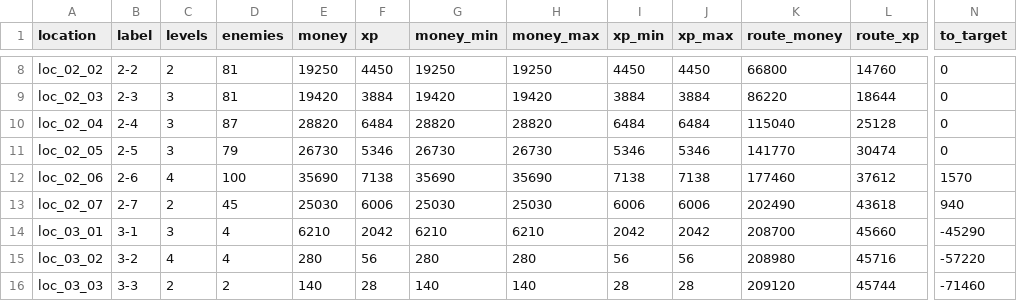
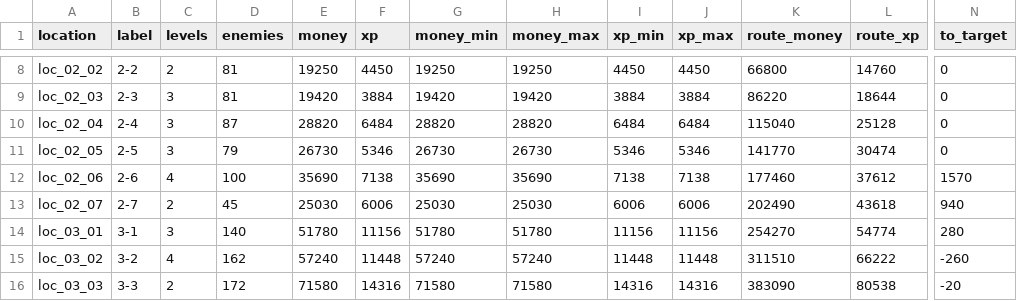
Before and after one commit to BarVit/UnityHomeWorks, a TSV file: Flappy Terminator/Assets/Data/Reports/location_rewards.tsv, drawn as a sheet; only a part is shown, gaps mark what is left out; the diff covers the shown part only; the diff names each change by its address in the sheet, - before the commit and + after, or states it on an @@ line.

```diff
--- a/Flappy Terminator/Assets/Data/Reports/location_rewards.tsv
+++ b/Flappy Terminator/Assets/Data/Reports/location_rewards.tsv
-D14 (enemies): 4
+D14 (enemies): 140
-E14 (money): 6210
+E14 (money): 51780
-F14 (xp): 2042
+F14 (xp): 11156
-G14 (money_min): 6210
+G14 (money_min): 51780
-H14 (money_max): 6210
+H14 (money_max): 51780
-I14 (xp_min): 2042
+I14 (xp_min): 11156
-J14 (xp_max): 2042
+J14 (xp_max): 11156
-K14 (route_money): 208700
+K14 (route_money): 254270
-L14 (route_xp): 45660
+L14 (route_xp): 54774
-N14 (to_target): -45290
+N14 (to_target): 280
-D15 (enemies): 4
+D15 (enemies): 162
-E15 (money): 280
+E15 (money): 57240
-F15 (xp): 56
+F15 (xp): 11448
-G15 (money_min): 280
+G15 (money_min): 57240
-H15 (money_max): 280
+H15 (money_max): 57240
-I15 (xp_min): 56
+I15 (xp_min): 11448
-J15 (xp_max): 56
+J15 (xp_max): 11448
-K15 (route_money): 208980
+K15 (route_money): 311510
-L15 (route_xp): 45716
+L15 (route_xp): 66222
-N15 (to_target): -57220
+N15 (to_target): -260
-D16 (enemies): 2
+D16 (enemies): 172
-E16 (money): 140
+E16 (money): 71580
-F16 (xp): 28
+F16 (xp): 14316
-G16 (money_min): 140
+G16 (money_min): 71580
-H16 (money_max): 140
+H16 (money_max): 71580
-I16 (xp_min): 28
+I16 (xp_min): 14316
-J16 (xp_max): 28
+J16 (xp_max): 14316
-K16 (route_money): 209120
+K16 (route_money): 383090
-L16 (route_xp): 45744
+L16 (route_xp): 80538
-N16 (to_target): -71460
+N16 (to_target): -20
```
Also changed, not shown: 92 edited cells elsewhere in this file, 9 other files.
